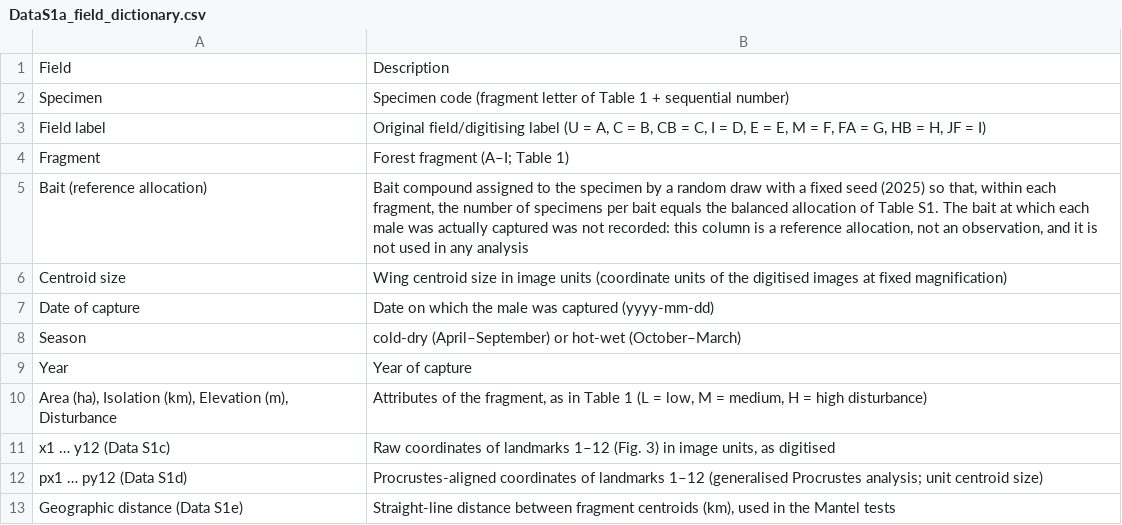
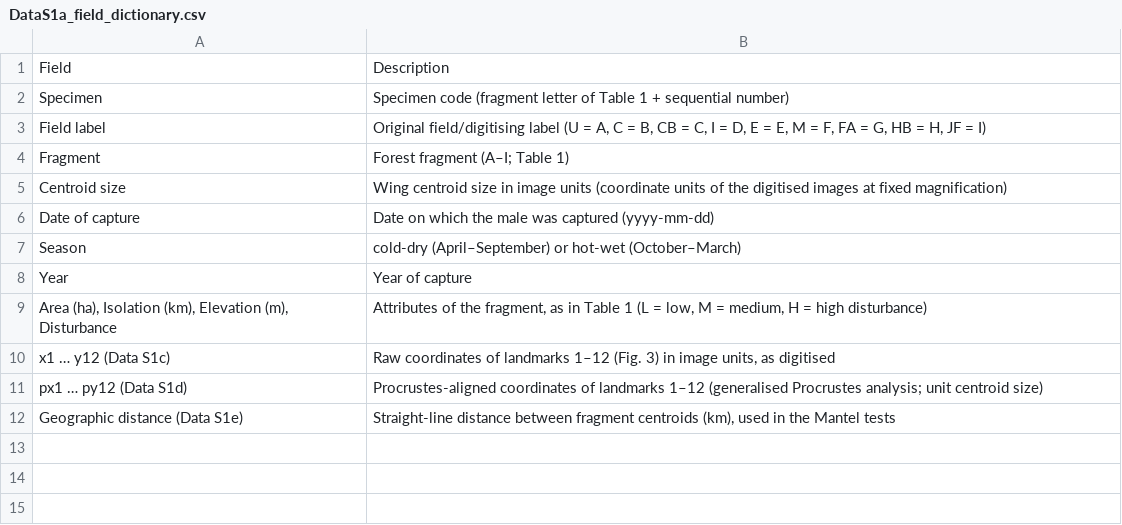
Before and after one commit to rnvuefsppgm/eulaema-cingulata-wing-centroid-size, a CSV file: data/DataS1a_field_dictionary.csv, drawn as a sheet.

```diff
--- a/data/DataS1a_field_dictionary.csv
+++ b/data/DataS1a_field_dictionary.csv
@@ -4,3 +4,2 @@ Field label,"Original field/digitising label (U = A, C = B, CB = C, I = D, E = E
 Fragment,Forest fragment (A–I; Table 1)
-Bait (reference allocation),"Bait compound assigned to the specimen by a random draw with a fixed seed (2025) so that, within each fragment, the number of specimens per bait equals the balanced allocation of Table S1. The bait at which each male was actually captured was not recorded: this column is a reference allocation, not an observation, and it is not used in any analysis"
 Centroid size,Wing centroid size in image units (coordinate units of the digitised images at fixed magnification)
```
Also changed, not shown: data/DataS1b_individual_male_records.csv, 1 other file.
